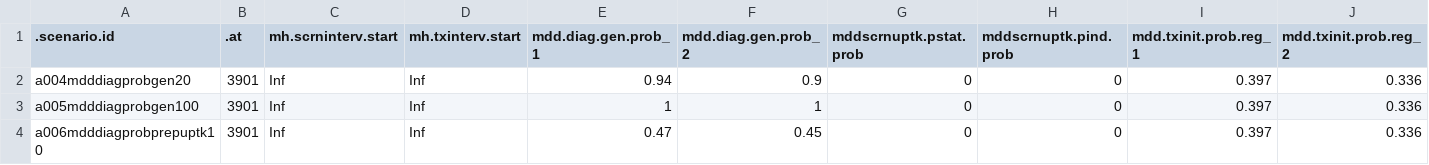
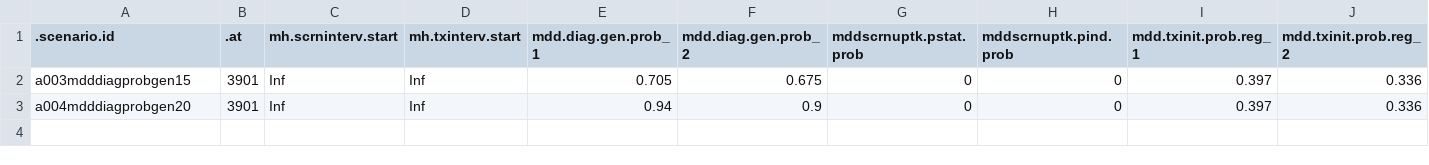
Before and after one commit to EpiModel/StigmaDepressionHIV, a CSV file: data/input/mddscenarios_tbl2A02.csv, drawn as a sheet; only a part is shown; removed rows and columns are numbered as before the commit, all else as after; rows hold the shown columns only; the diff names each change by its address in the sheet, - before the commit and + after, or states it on an @@ line.

Commit message:
Update mddscenarios_tbl2A02.csv

```diff
--- a/data/input/mddscenarios_tbl2A02.csv
+++ b/data/input/mddscenarios_tbl2A02.csv
+row 2: a003mdddiagprobgen15 | 3901 | Inf | Inf | 0.705 | 0.675 | 0 | 0 | 0.397 | 0.336
-row 3: a005mdddiagprobgen100 | 3901 | Inf | Inf | 1 | 1 | 0 | 0 | 0.397 | 0.336
-row 4: a006mdddiagprobprepuptk10 | 3901 | Inf | Inf | 0.47 | 0.45 | 0 | 0 | 0.397 | 0.336
```
